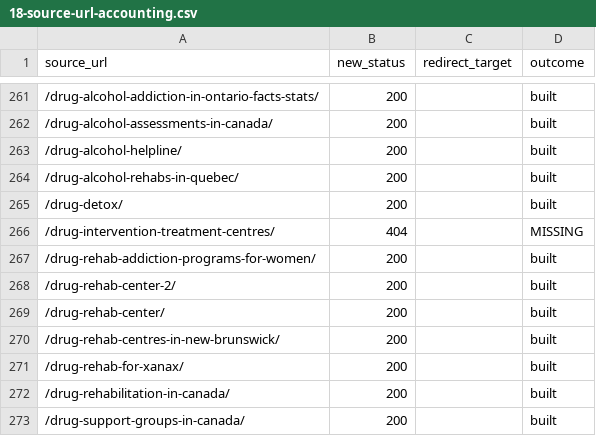
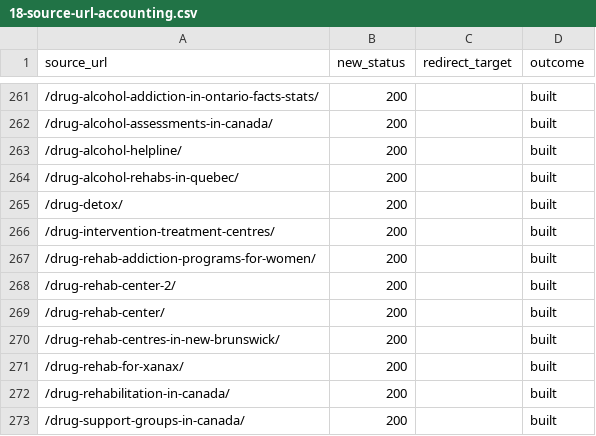
Before and after one commit to alexbider/addictionrehabcentres, a CSV file: audit/18-source-url-accounting.csv, drawn as a sheet; only a part is shown, gaps mark what is left out.

```diff
--- a/audit/18-source-url-accounting.csv
+++ b/audit/18-source-url-accounting.csv
@@ -265,3 +265,3 @@ source_url,new_status,redirect_target,outcome
 /drug-detox/,200,,built
-/drug-intervention-treatment-centres/,404,,MISSING
+/drug-intervention-treatment-centres/,200,,built
 /drug-rehab-addiction-programs-for-women/,200,,built
```
Also changed, not shown: audit/15-header-footer-links.csv, audit/18-redirects.csv, 19 other files.
